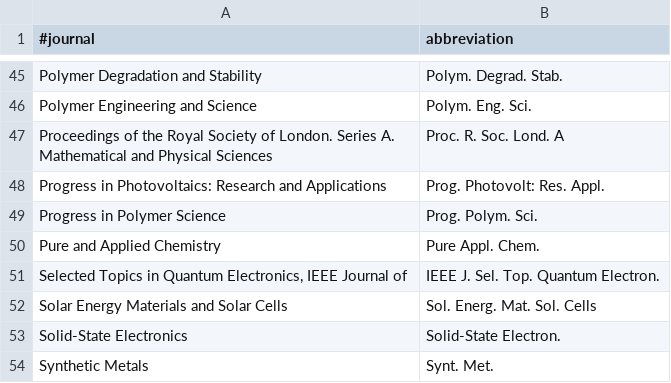
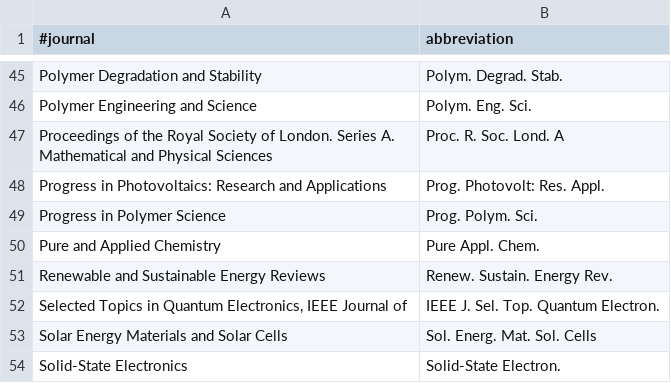
Before and after one commit to e-kwsm/TEXMFHOME, a TSV file: bibtex/biber/journal_list.tsv, drawn as a sheet; only a part is shown, gaps mark what is left out; the shorter side is filled out with more unchanged rows.

Commit message:
bibtex/biber/biber.conf

```diff
--- a/bibtex/biber/journal_list.tsv
+++ b/bibtex/biber/journal_list.tsv
@@ -50,2 +50,3 @@ Progress in Polymer Science	Prog. Polym. Sci.
 Pure and Applied Chemistry	Pure Appl. Chem.
+Renewable and Sustainable Energy Reviews	Renew. Sustain. Energy Rev.
 Selected Topics in Quantum Electronics, IEEE Journal of	IEEE J. Sel. Top. Quantum Electron.
```
Also changed, not shown: 1 other file.
